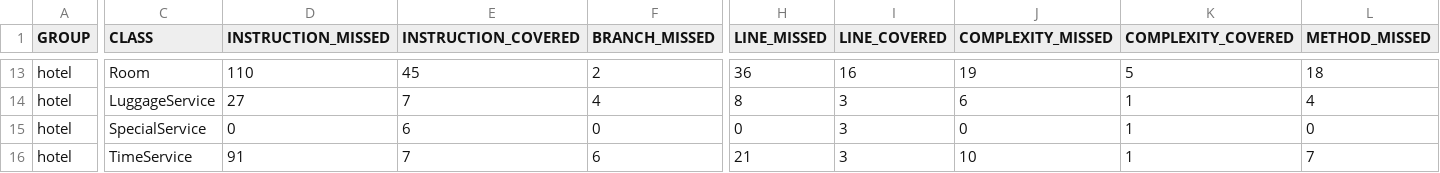
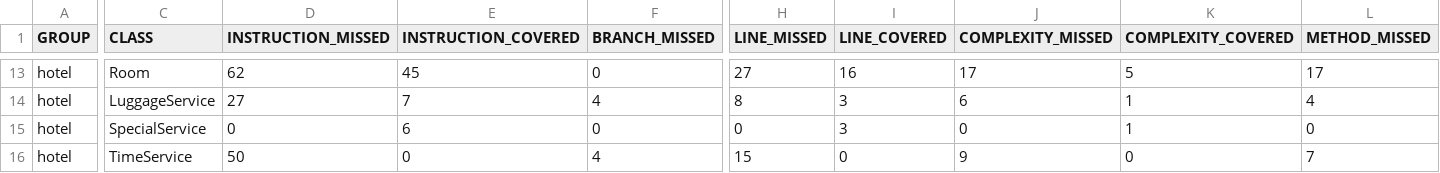
Before and after one commit to MarceliG/POBD, a CSV file: hotel/target/site/jacoco/jacoco.csv, drawn as a sheet; only a part is shown, gaps mark what is left out; the diff covers the shown part only; the diff names each change by its address in the sheet, - before the commit and + after, or states it on an @@ line.

```diff
--- a/hotel/target/site/jacoco/jacoco.csv
+++ b/hotel/target/site/jacoco/jacoco.csv
-D13 (INSTRUCTION_MISSED): 110
+D13 (INSTRUCTION_MISSED): 62
-F13 (BRANCH_MISSED): 2
+F13 (BRANCH_MISSED): 0
-H13 (LINE_MISSED): 36
+H13 (LINE_MISSED): 27
-J13 (COMPLEXITY_MISSED): 19
+J13 (COMPLEXITY_MISSED): 17
-L13 (METHOD_MISSED): 18
+L13 (METHOD_MISSED): 17
-D16 (INSTRUCTION_MISSED): 91
+D16 (INSTRUCTION_MISSED): 50
-E16 (INSTRUCTION_COVERED): 7
+E16 (INSTRUCTION_COVERED): 0
-F16 (BRANCH_MISSED): 6
+F16 (BRANCH_MISSED): 4
-H16 (LINE_MISSED): 21
+H16 (LINE_MISSED): 15
-I16 (LINE_COVERED): 3
+I16 (LINE_COVERED): 0
-J16 (COMPLEXITY_MISSED): 10
+J16 (COMPLEXITY_MISSED): 9
-K16 (COMPLEXITY_COVERED): 1
+K16 (COMPLEXITY_COVERED): 0
```
Also changed, not shown: 30 edited cells elsewhere in this file, 37 other files.
